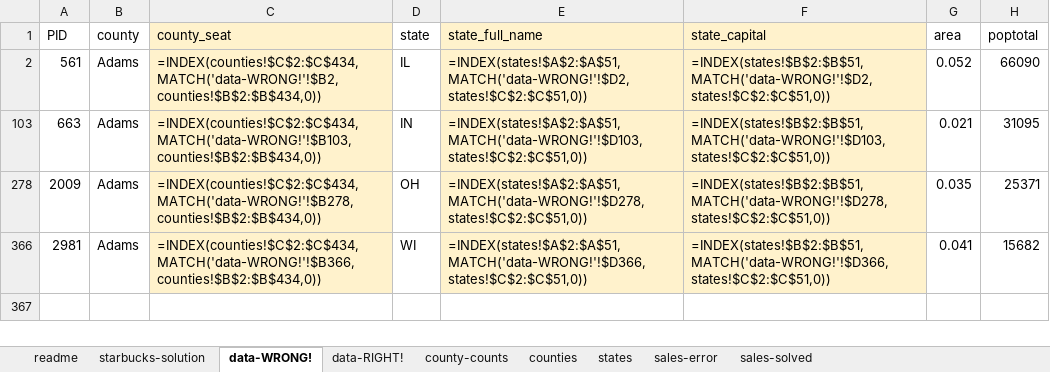
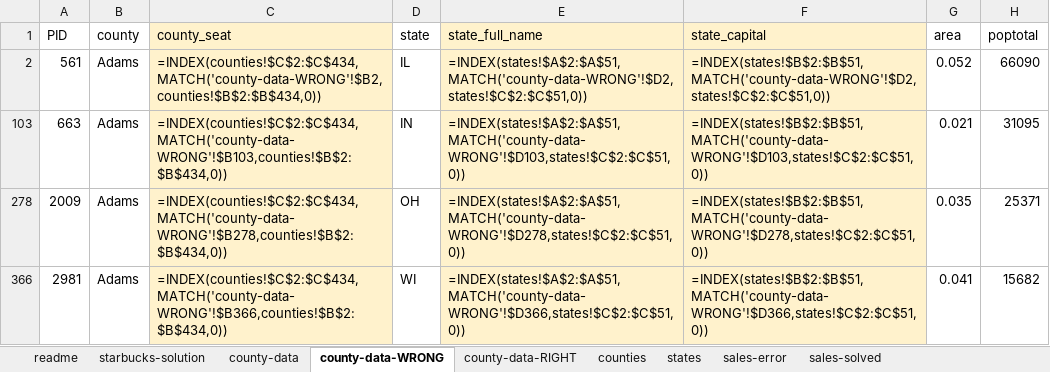
Before and after one commit to Thinkful-Ed/data-analytics-lectures, an Excel workbook: week-1/Solutions/1-4-A-combining-data-sources-solutions.xlsx, sheet county-data-WRONG, drawn as a sheet; only a part is shown; values as stored, in another font and other column widths than the file's, no borders; formulas are shown in place of their values; the diff names each change by its address in the sheet, - before the commit and + after, or states it on an @@ line.

```diff
--- a/week-1/Solutions/1-4-A-combining-data-sources-solutions.xlsx (sheet county-data-WRONG)
+++ b/week-1/Solutions/1-4-A-combining-data-sources-solutions.xlsx (sheet county-data-WRONG)
-sheet tab: data-WRONG!
+sheet tab: county-data-WRONG
-sheet tab: data-RIGHT!
+sheet tab: county-data-RIGHT
-sheet tab: county-counts
+sheet tab: county-data
-C2 (county_seat): =INDEX(counties!$C$2:$C$434,MATCH('data-WRONG!'!$B2,counties!$B$2:$B$434,0))
+C2 (county_seat): =INDEX(counties!$C$2:$C$434,MATCH('county-data-WRONG'!$B2,counties!$B$2:$B$434,0))
-E2 (state_full_name): =INDEX(states!$A$2:$A$51,MATCH('data-WRONG!'!$D2,states!$C$2:$C$51,0))
+E2 (state_full_name): =INDEX(states!$A$2:$A$51,MATCH('county-data-WRONG'!$D2,states!$C$2:$C$51,0))
-F2 (state_capital): =INDEX(states!$B$2:$B$51,MATCH('data-WRONG!'!$D2,states!$C$2:$C$51,0))
+F2 (state_capital): =INDEX(states!$B$2:$B$51,MATCH('county-data-WRONG'!$D2,states!$C$2:$C$51,0))
-C103 (county_seat): =INDEX(counties!$C$2:$C$434,MATCH('data-WRONG!'!$B103,counties!$B$2:$B$434,0))
+C103 (county_seat): =INDEX(counties!$C$2:$C$434,MATCH('county-data-WRONG'!$B103,counties!$B$2:$B$434,0))
-E103 (state_full_name): =INDEX(states!$A$2:$A$51,MATCH('data-WRONG!'!$D103,states!$C$2:$C$51,0))
+E103 (state_full_name): =INDEX(states!$A$2:$A$51,MATCH('county-data-WRONG'!$D103,states!$C$2:$C$51,0))
-F103 (state_capital): =INDEX(states!$B$2:$B$51,MATCH('data-WRONG!'!$D103,states!$C$2:$C$51,0))
+F103 (state_capital): =INDEX(states!$B$2:$B$51,MATCH('county-data-WRONG'!$D103,states!$C$2:$C$51,0))
-C278 (county_seat): =INDEX(counties!$C$2:$C$434,MATCH('data-WRONG!'!$B278,counties!$B$2:$B$434,0))
+C278 (county_seat): =INDEX(counties!$C$2:$C$434,MATCH('county-data-WRONG'!$B278,counties!$B$2:$B$434,0))
-E278 (state_full_name): =INDEX(states!$A$2:$A$51,MATCH('data-WRONG!'!$D278,states!$C$2:$C$51,0))
+E278 (state_full_name): =INDEX(states!$A$2:$A$51,MATCH('county-data-WRONG'!$D278,states!$C$2:$C$51,0))
-F278 (state_capital): =INDEX(states!$B$2:$B$51,MATCH('data-WRONG!'!$D278,states!$C$2:$C$51,0))
+F278 (state_capital): =INDEX(states!$B$2:$B$51,MATCH('county-data-WRONG'!$D278,states!$C$2:$C$51,0))
-C366 (county_seat): =INDEX(counties!$C$2:$C$434,MATCH('data-WRONG!'!$B366,counties!$B$2:$B$434,0))
+C366 (county_seat): =INDEX(counties!$C$2:$C$434,MATCH('county-data-WRONG'!$B366,counties!$B$2:$B$434,0))
-E366 (state_full_name): =INDEX(states!$A$2:$A$51,MATCH('data-WRONG!'!$D366,states!$C$2:$C$51,0))
+E366 (state_full_name): =INDEX(states!$A$2:$A$51,MATCH('county-data-WRONG'!$D366,states!$C$2:$C$51,0))
-F366 (state_capital): =INDEX(states!$B$2:$B$51,MATCH('data-WRONG!'!$D366,states!$C$2:$C$51,0))
+F366 (state_capital): =INDEX(states!$B$2:$B$51,MATCH('county-data-WRONG'!$D366,states!$C$2:$C$51,0))
```
Also changed, not shown: sheet county-data-RIGHT, 1 other file.
